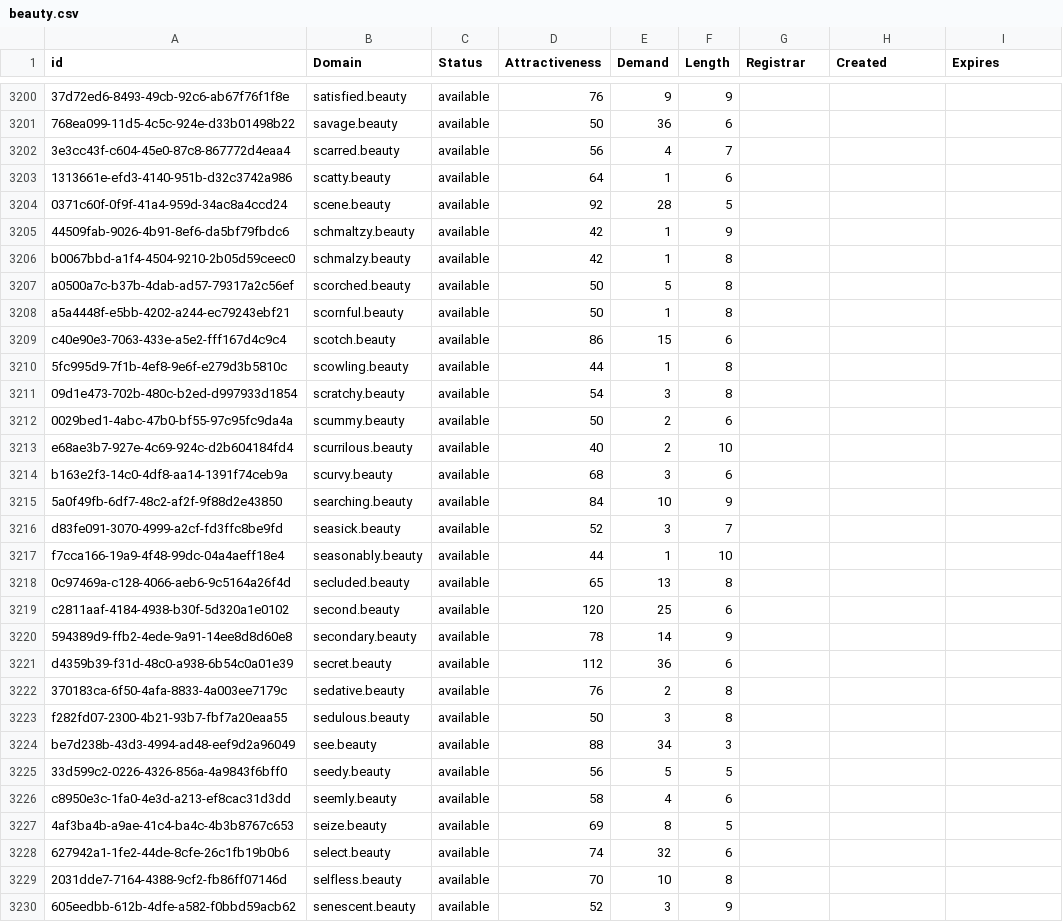
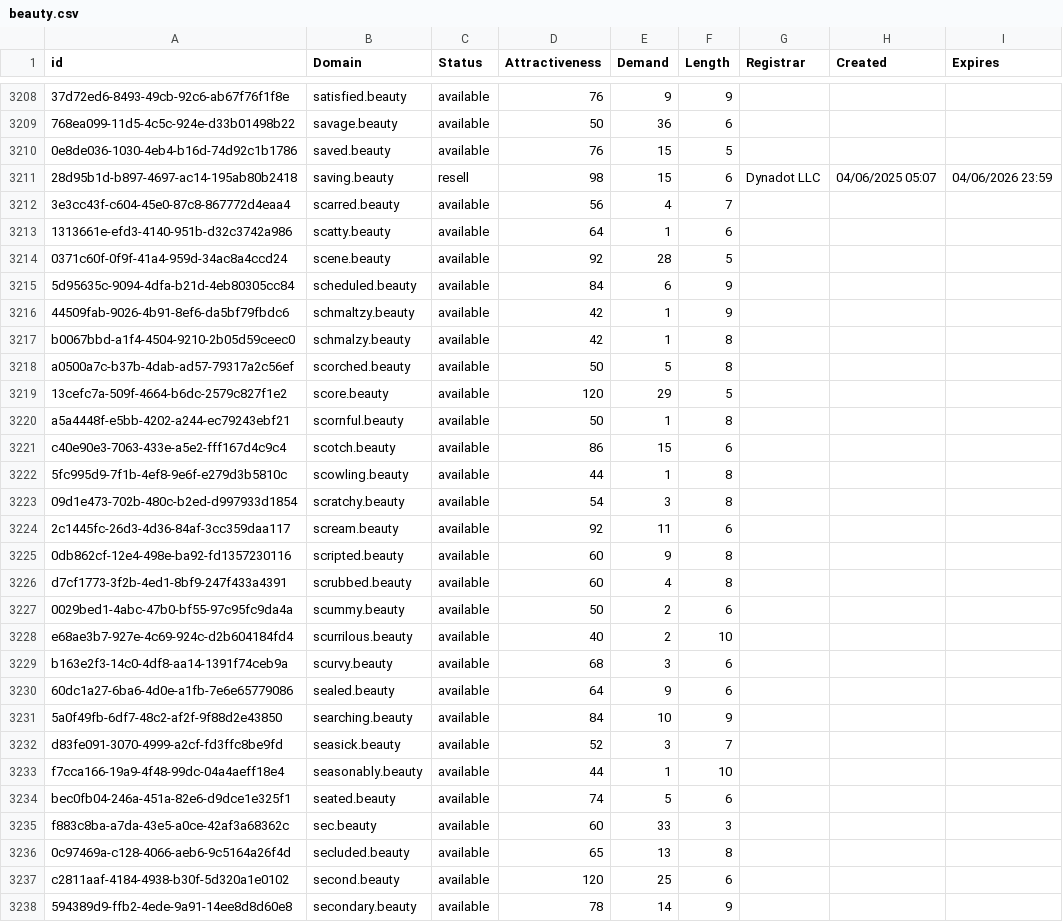
Before and after one commit to UniqueDomains/beauty-oneword-domains, a CSV file: beauty.csv, drawn as a sheet; only a part is shown, gaps mark what is left out; the shorter side is filled out with more unchanged rows; the diff covers the shown part only; the diff names each change by its address in the sheet, - before the commit and + after, or states it on an @@ line.

Commit message:
Domains update

```diff
--- a/beauty.csv
+++ b/beauty.csv
+row 3210: 0e8de036-1030-4eb4-b16d-74d92c1b1786 | saved.beauty | available | 76 | 15 | 5
+row 3211: 28d95b1d-b897-4697-ac14-195ab80b2418 | saving.beauty | resell | 98 | 15 | 6 | Dynadot LLC | 04/06/2025 05:07 | 04/06/2026 23:59
+row 3215: 5d95635c-9094-4dfa-b21d-4eb80305cc84 | scheduled.beauty | available | 84 | 6 | 9
+row 3219: 13cefc7a-509f-4664-b6dc-2579c827f1e2 | score.beauty | available | 120 | 29 | 5
+row 3224: 2c1445fc-26d3-4d36-84af-3cc359daa117 | scream.beauty | available | 92 | 11 | 6
+row 3225: 0db862cf-12e4-498e-ba92-fd1357230116 | scripted.beauty | available | 60 | 9 | 8
+row 3226: d7cf1773-3f2b-4ed1-8bf9-247f433a4391 | scrubbed.beauty | available | 60 | 4 | 8
+row 3230: 60dc1a27-6ba6-4d0e-a1fb-7e6e65779086 | sealed.beauty | available | 64 | 9 | 6
+row 3234: bec0fb04-246a-451a-82e6-d9dce1e325f1 | seated.beauty | available | 74 | 5 | 6
+row 3235: f883c8ba-a7da-43e5-a0ce-42af3a68362c | sec.beauty | available | 60 | 33 | 3
```
Also changed, not shown: 12 added rows and 1 edited cell elsewhere in this file, 2 other files.
